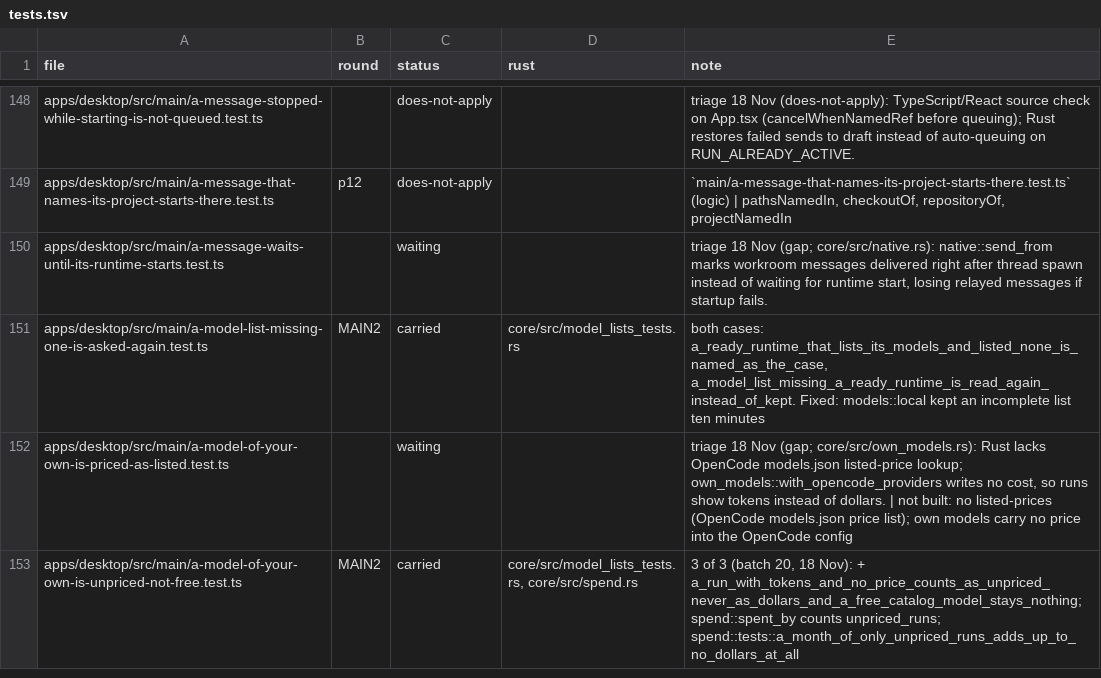
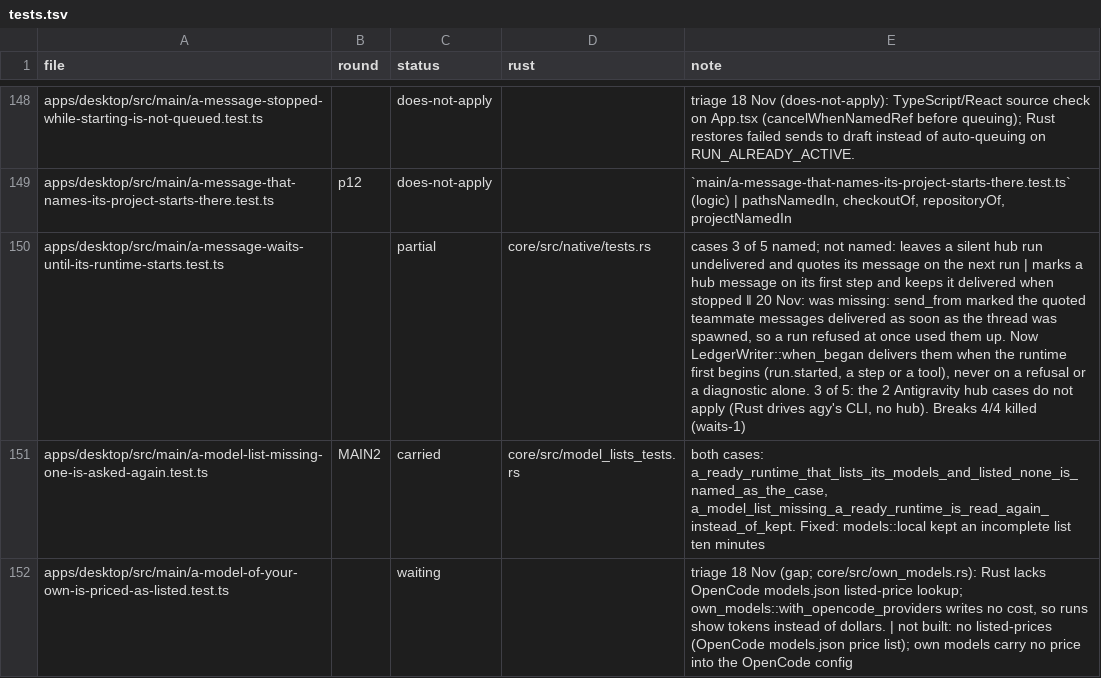
Before and after one commit to StopBanning/locust, a TSV file: apps/native/parity/tests.tsv, drawn as a sheet; only a part is shown, gaps mark what is left out; the shorter side is filled out with more unchanged rows; the diff names each change by its address in the sheet, - before the commit and + after, or states it on an @@ line.

```diff
--- a/apps/native/parity/tests.tsv
+++ b/apps/native/parity/tests.tsv
-C150 (status): waiting
+C150 (status): partial
-D150 (rust): (empty)
+D150 (rust): core/src/native/tests.rs
-E150 (note): triage 18 Nov (gap; core/src/native.rs): native::send_from marks workroom messages delivered right after thread spawn instead of waiting for runtime start, losing relayed messages if startup fails.
+E150 (note): cases 3 of 5 named; not named: leaves a silent hub run undelivered and quotes its message on the next run | marks a hub message on its first step and keeps it delivered when stopped ‖ 20 Nov: was missing: send_from marked the quoted teammate messages delivered as soon as the thread was spawned, so a run refused at once used them up. Now LedgerWriter::when_began delivers them when the runtime first begins (run.started, a step or a tool), never on a refusal or a diagnostic alone. 3 of 5: the 2 Antigravity hub cases do not apply (Rust drives agy's CLI, no hub). Breaks 4/4 killed (waits-1)
```
Also changed, not shown: apps/native/parity/cases.tsv, 4 other files.
